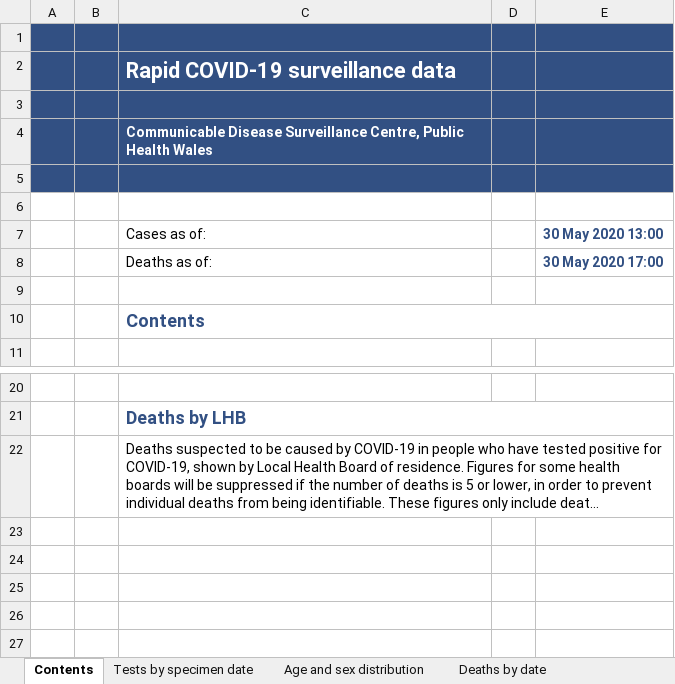
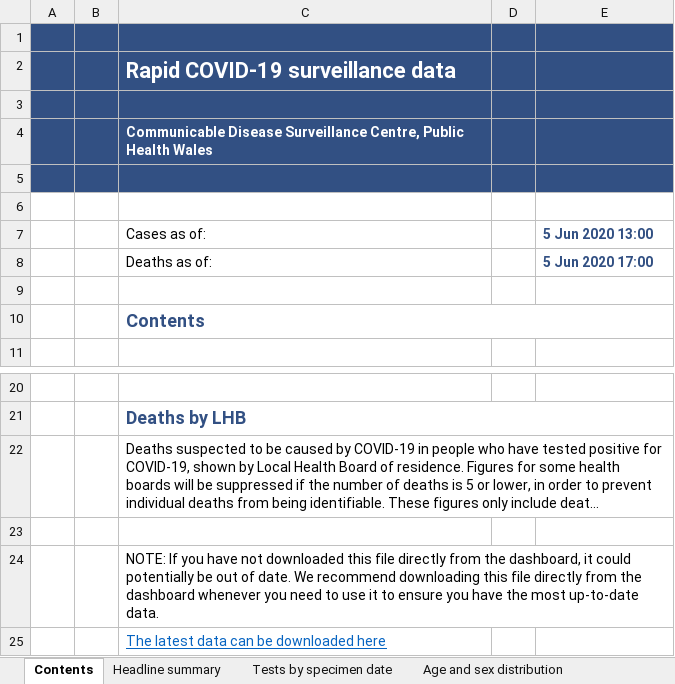
Before and after one commit to pete-arnold/R-basics, an Excel workbook: data/covid-19-wales.xlsx, sheet Contents, drawn as a sheet; only a part is shown, gaps mark what is left out; long unchanged cells end in …; values as stored, in another font and other column widths than the file's, no borders; charts and pictures not drawn; the diff names each change by its address in the sheet, - before the commit and + after, or states it on an @@ line.

```diff
--- a/data/covid-19-wales.xlsx (sheet Contents)
+++ b/data/covid-19-wales.xlsx (sheet Contents)
+sheet tab: Headline summary
-E7: 30 May 2020 13:00
+E7: 5 Jun 2020 13:00
-E8 (5 Jun 2020 13:00): 30 May 2020 17:00
+E8 (5 Jun 2020 13:00): 5 Jun 2020 17:00
+row 23: (empty)
+row 24:  |  | NOTE: If you have not downloaded this file directly from the dashboard, it could potentially be out of date. We recommend downloading this file directly from the dashboard whenever you need to use it to ensure you have the most up-to-date data.
+row 25:  |  | The latest data can be downloaded here
```
Also changed, not shown: sheet Tests by specimen date, sheet Age and sex distribution, sheet Deaths by date, sheet Deaths by LHB, charts or pictures, data/covid-19.xlsx, 2 other files.
